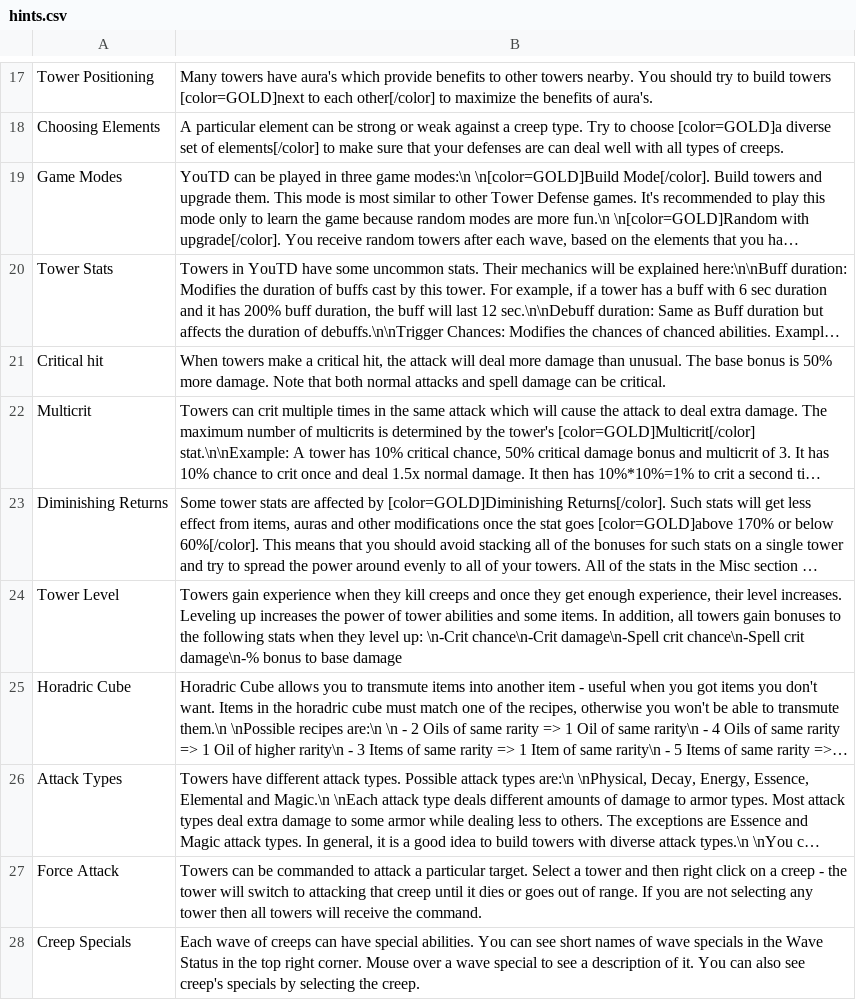
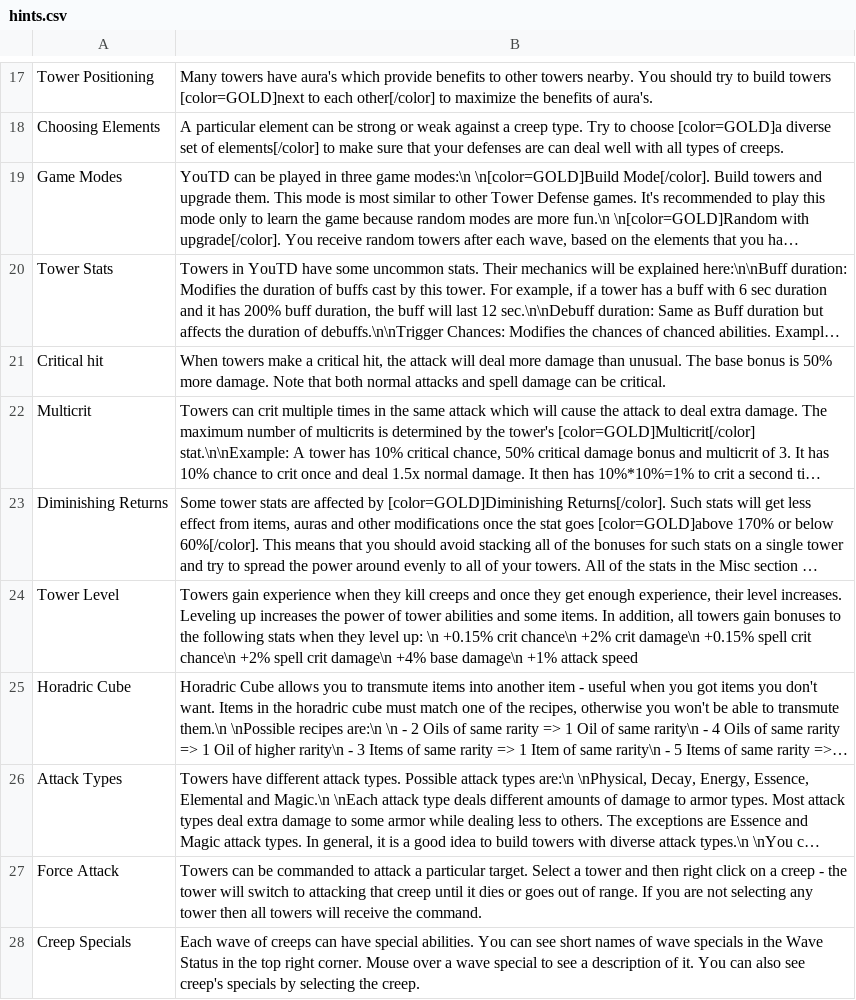
Before and after one commit to Praytic/youtd2, a CSV file: Data/hints.csv, drawn as a sheet; only a part is shown, gaps mark what is left out; long unchanged cells end in …; the diff names each change by its address in the sheet, - before the commit and + after, or states it on an @@ line.

Commit message:
Add more info to hint about innate stats

```diff
--- a/Data/hints.csv
+++ b/Data/hints.csv
-B24: …level up: \n-Crit chance\n-Crit damage\n-Spell crit chance\n-Spell crit damage\n-% bonus to base damage
+B24: …level up: \n +0.15% crit chance\n +2% crit damage\n +0.15% spell crit chance\n +2% spell crit damage\n +4% base damage\n +1% attack speed
```
